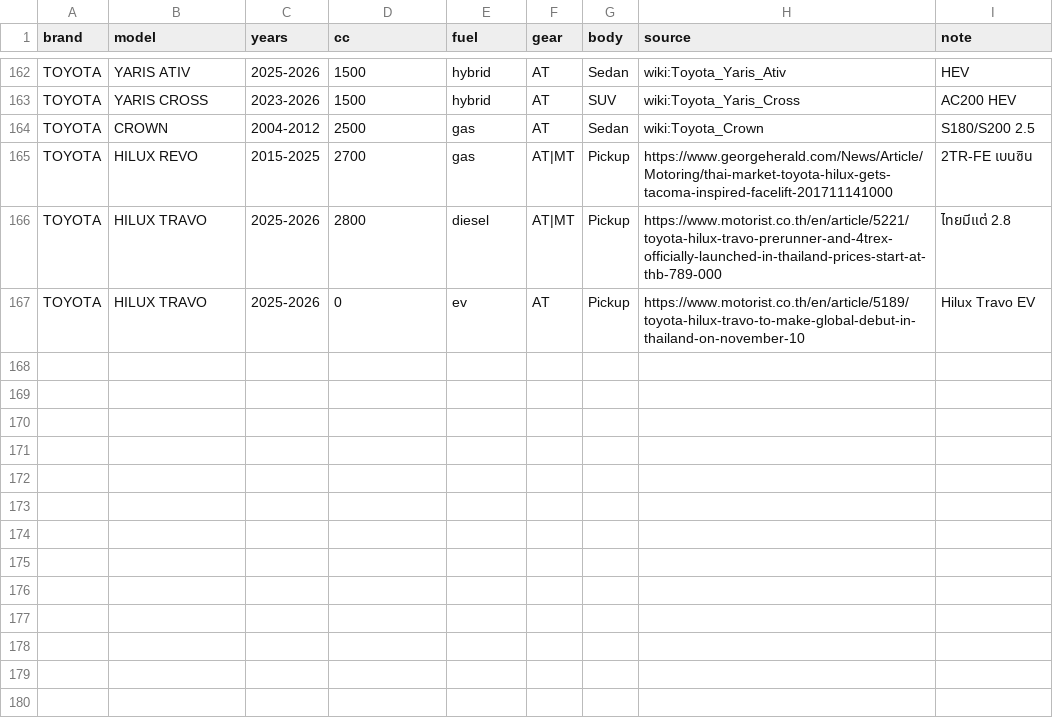
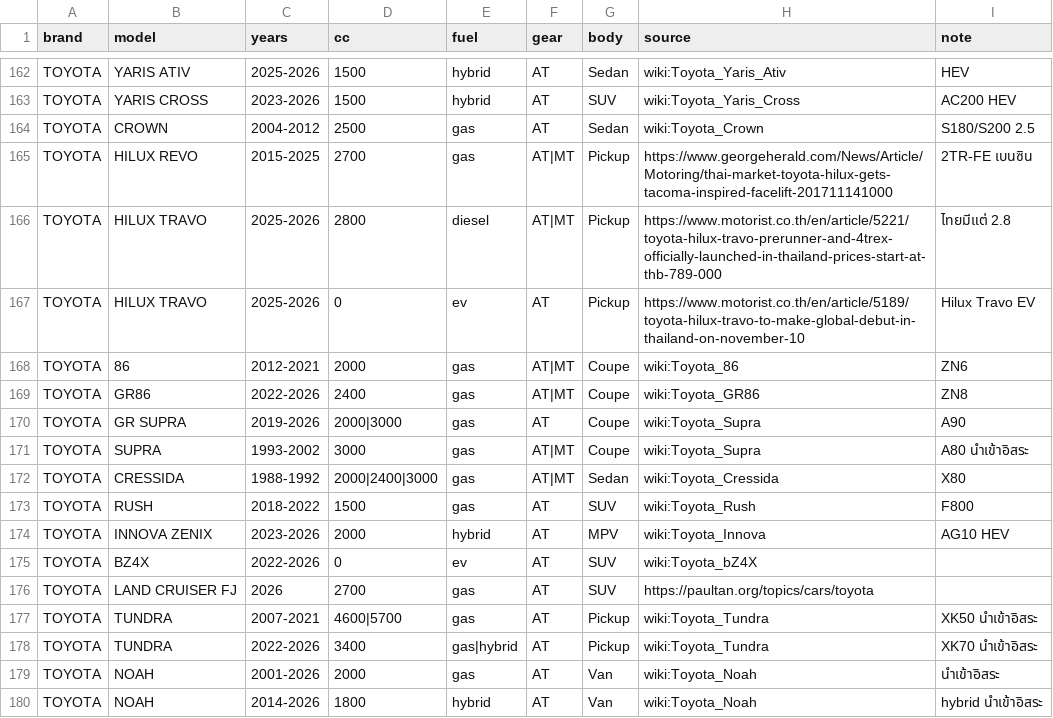
Before and after one commit to putawann/webapp_car_used, a CSV file: data/specs/toyota.csv, drawn as a sheet; only a part is shown, gaps mark what is left out; the diff names each change by its address in the sheet, - before the commit and + after, or states it on an @@ line.

```diff
--- a/data/specs/toyota.csv
+++ b/data/specs/toyota.csv
+row 168: TOYOTA | 86 | 2012-2021 | 2000 | gas | AT|MT | Coupe | wiki:Toyota_86 | ZN6
+row 169: TOYOTA | GR86 | 2022-2026 | 2400 | gas | AT|MT | Coupe | wiki:Toyota_GR86 | ZN8
+row 170: TOYOTA | GR SUPRA | 2019-2026 | 2000|3000 | gas | AT | Coupe | wiki:Toyota_Supra | A90
+row 171: TOYOTA | SUPRA | 1993-2002 | 3000 | gas | AT|MT | Coupe | wiki:Toyota_Supra | A80 นำเข้าอิสระ
+row 172: TOYOTA | CRESSIDA | 1988-1992 | 2000|2400|3000 | gas | AT|MT | Sedan | wiki:Toyota_Cressida | X80
+row 173: TOYOTA | RUSH | 2018-2022 | 1500 | gas | AT | SUV | wiki:Toyota_Rush | F800
+row 174: TOYOTA | INNOVA ZENIX | 2023-2026 | 2000 | hybrid | AT | MPV | wiki:Toyota_Innova | AG10 HEV
+row 175: TOYOTA | BZ4X | 2022-2026 | 0 | ev | AT | SUV | wiki:Toyota_bZ4X
+row 176: TOYOTA | LAND CRUISER FJ | 2026 | 2700 | gas | AT | SUV | https://paultan.org/topics/cars/toyota
+row 177: TOYOTA | TUNDRA | 2007-2021 | 4600|5700 | gas | AT | Pickup | wiki:Toyota_Tundra | XK50 นำเข้าอิสระ
+row 178: TOYOTA | TUNDRA | 2022-2026 | 3400 | gas|hybrid | AT | Pickup | wiki:Toyota_Tundra | XK70 นำเข้าอิสระ
+row 179: TOYOTA | NOAH | 2001-2026 | 2000 | gas | AT | Van | wiki:Toyota_Noah | นำเข้าอิสระ
+row 180: TOYOTA | NOAH | 2014-2026 | 1800 | hybrid | AT | Van | wiki:Toyota_Noah | hybrid นำเข้าอิสระ
```
Also changed, not shown: data/specs/bmw.csv, data/specs/lexus.csv, 20 other files.
